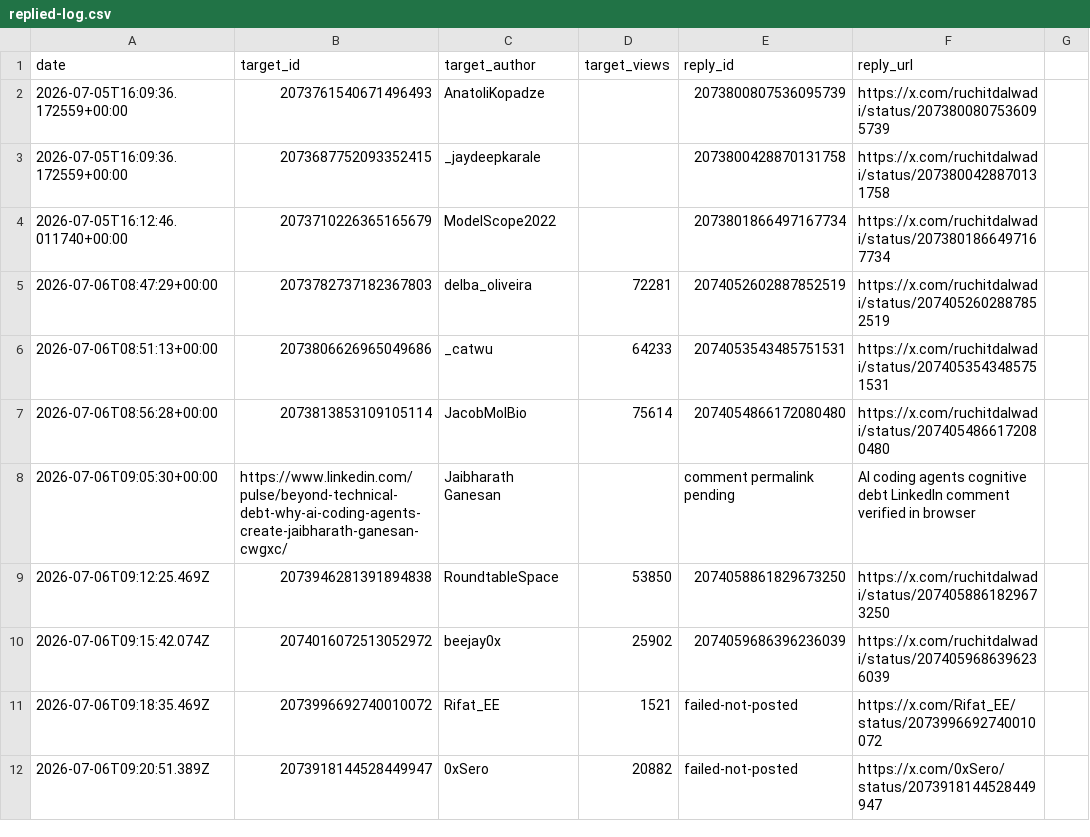
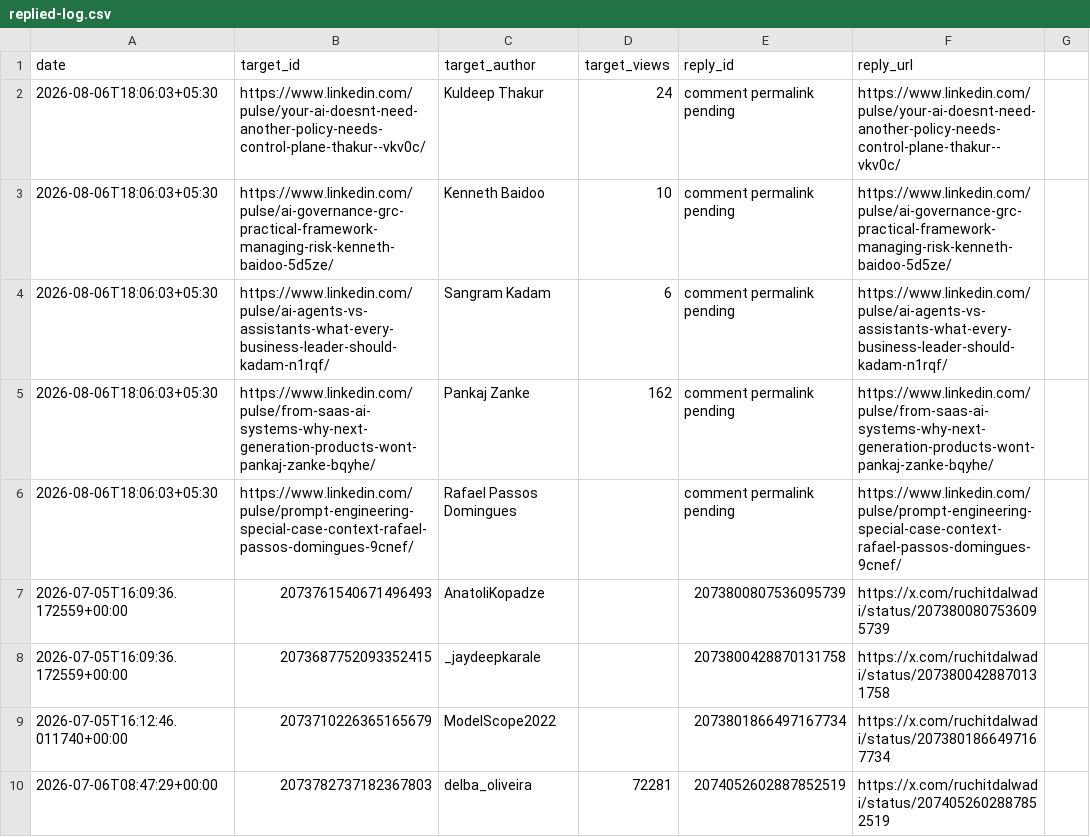
Before and after one commit to Ruchit1395/ruchitdalwadi-com, a CSV file: distribution/first-ten-customers-for-a-b2b-ai-startup/replied-log.csv, drawn as a sheet; only a part is shown; the shorter side is filled out with more unchanged rows; the diff names each change by its address in the sheet, - before the commit and + after, or states it on an @@ line.

Commit message:
Log LinkedIn comment recovery batch

```diff
--- a/distribution/first-ten-customers-for-a-b2b-ai-startup/replied-log.csv
+++ b/distribution/first-ten-customers-for-a-b2b-ai-startup/replied-log.csv
+row 2: 2026-08-06T18:06:03+05:30 | https://www.linkedin.com/pulse/your-ai-doesnt-need-another-policy-needs-control-plane-thakur--vkv0c/ | Kuldeep Thakur | 24 | comment permalink pending | https://www.linkedin.com/pulse/your-ai-doesnt-need-another-policy-needs-control-plane-thakur--vkv0c/
+row 3: 2026-08-06T18:06:03+05:30 | https://www.linkedin.com/pulse/ai-governance-grc-practical-framework-managing-risk-kenneth-baidoo-5d5ze/ | Kenneth Baidoo | 10 | comment permalink pending | https://www.linkedin.com/pulse/ai-governance-grc-practical-framework-managing-risk-kenneth-baidoo-5d5ze/
+row 4: 2026-08-06T18:06:03+05:30 | https://www.linkedin.com/pulse/ai-agents-vs-assistants-what-every-business-leader-should-kadam-n1rqf/ | Sangram Kadam | 6 | comment permalink pending | https://www.linkedin.com/pulse/ai-agents-vs-assistants-what-every-business-leader-should-kadam-n1rqf/
+row 5: 2026-08-06T18:06:03+05:30 | https://www.linkedin.com/pulse/from-saas-ai-systems-why-next-generation-products-wont-pankaj-zanke-bqyhe/ | Pankaj Zanke | 162 | comment permalink pending | https://www.linkedin.com/pulse/from-saas-ai-systems-why-next-generation-products-wont-pankaj-zanke-bqyhe/
+row 6: 2026-08-06T18:06:03+05:30 | https://www.linkedin.com/pulse/prompt-engineering-special-case-context-rafael-passos-domingues-9cnef/ | Rafael Passos Domingues |  | comment permalink pending | https://www.linkedin.com/pulse/prompt-engineering-special-case-context-rafael-passos-domingues-9cnef/
```
Also changed, not shown: distribution/first-ten-customers-for-a-b2b-ai-startup/tracker.csv, 2 other files.
